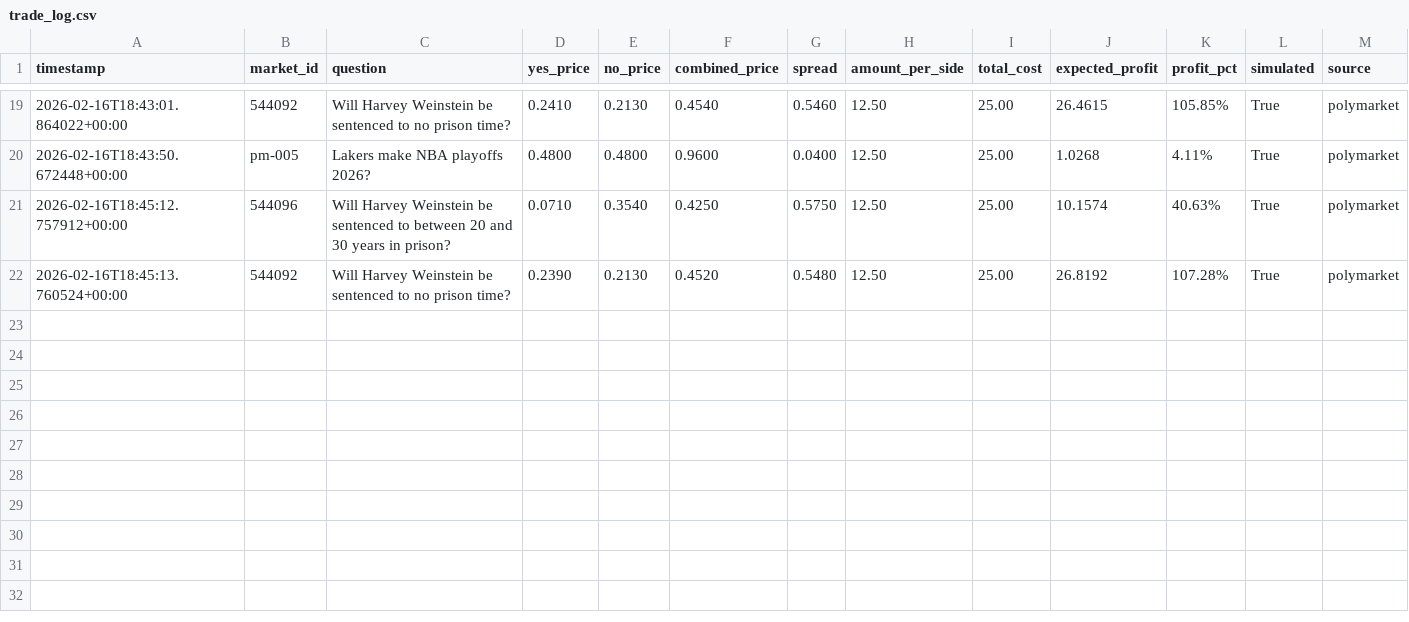
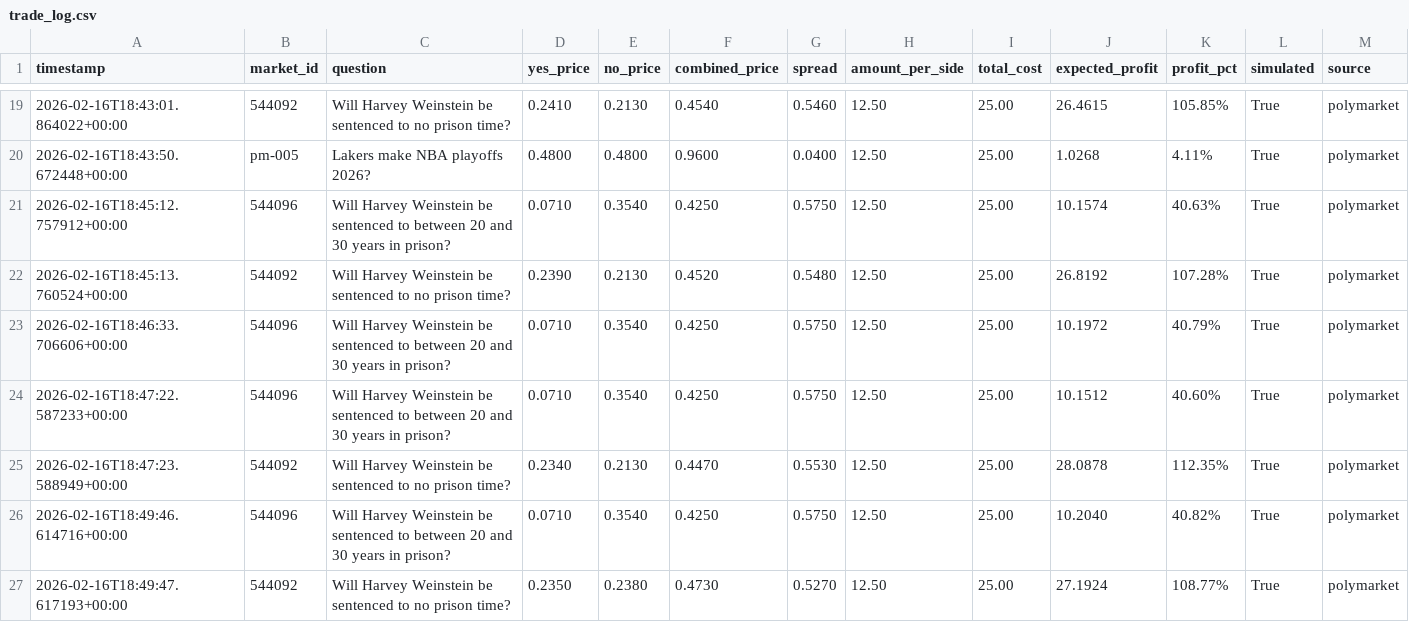
Before and after one commit to git-scarrow/polymarket-arb, a CSV file: trade_log.csv, drawn as a sheet; only a part is shown, gaps mark what is left out.

```diff
--- a/trade_log.csv
+++ b/trade_log.csv
@@ -22 +22,6 @@ timestamp,market_id,question,yes_price,no_price,combined_price,spread,amount_per
 2026-02-16T18:45:13.760524+00:00,544092,Will Harvey Weinstein be sentenced to no prison time?,0.2390,0.2130,0.4520,0.5480,12.50,25.00,26.8192,107.28%,True,polymarket
+2026-02-16T18:46:33.706606+00:00,544096,Will Harvey Weinstein be sentenced to between 20 and 30 years in prison?,0.0710,0.3540,0.4250,0.5750,12.50,25.00,10.1972,40.79%,True,polymarket
+2026-02-16T18:47:22.587233+00:00,544096,Will Harvey Weinstein be sentenced to between 20 and 30 years in prison?,0.0710,0.3540,0.4250,0.5750,12.50,25.00,10.1512,40.60%,True,polymarket
+2026-02-16T18:47:23.588949+00:00,544092,Will Harvey Weinstein be sentenced to no prison time?,0.2340,0.2130,0.4470,0.5530,12.50,25.00,28.0878,112.35%,True,polymarket
+2026-02-16T18:49:46.614716+00:00,544096,Will Harvey Weinstein be sentenced to between 20 and 30 years in prison?,0.0710,0.3540,0.4250,0.5750,12.50,25.00,10.2040,40.82%,True,polymarket
+2026-02-16T18:49:47.617193+00:00,544092,Will Harvey Weinstein be sentenced to no prison time?,0.2350,0.2380,0.4730,0.5270,12.50,25.00,27.1924,108.77%,True,polymarket
```
Also changed, not shown: 1 other file.
